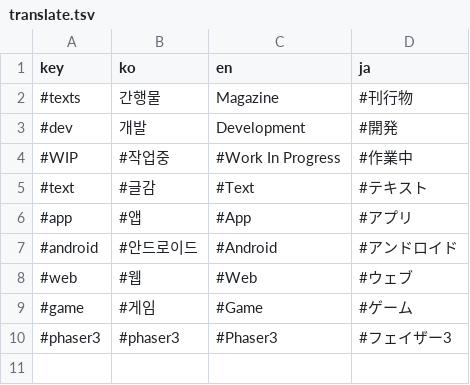
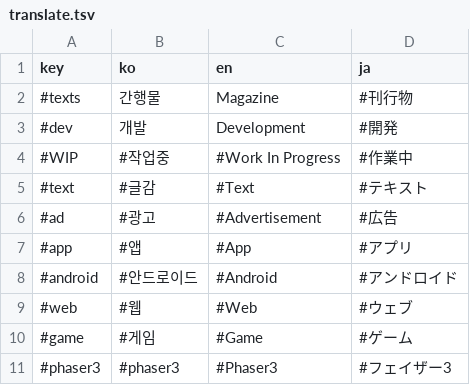
Before and after one commit to BlackLibraryDev/main, a TSV file: datas/translate.tsv, drawn as a sheet; the diff names each change by its address in the sheet, - before the commit and + after, or states it on an @@ line.

```diff
--- a/datas/translate.tsv
+++ b/datas/translate.tsv
+row 6: #ad | #광고 | #Advertisement | #広告
```
Also changed, not shown: datas/content_translate.tsv, datas/data.tsv, 3 other files.
